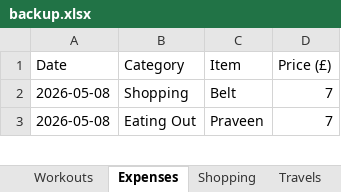
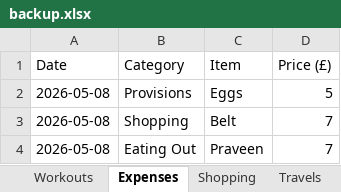
Before and after one commit to itspraveenk/Praveen_Fitness_App, an Excel workbook: data/backup.xlsx, sheet Expenses, drawn as a sheet; only a part is shown; values as stored, in another font and other column widths than the file's, no borders; the diff names each change by its address in the sheet, - before the commit and + after, or states it on an @@ line.

Commit message:
Backup: 2026-05-08T19:18:20.513Z

```diff
--- a/data/backup.xlsx (sheet Expenses)
+++ b/data/backup.xlsx (sheet Expenses)
+row 2: 2026-05-08 | Provisions | Eggs | 5
```
